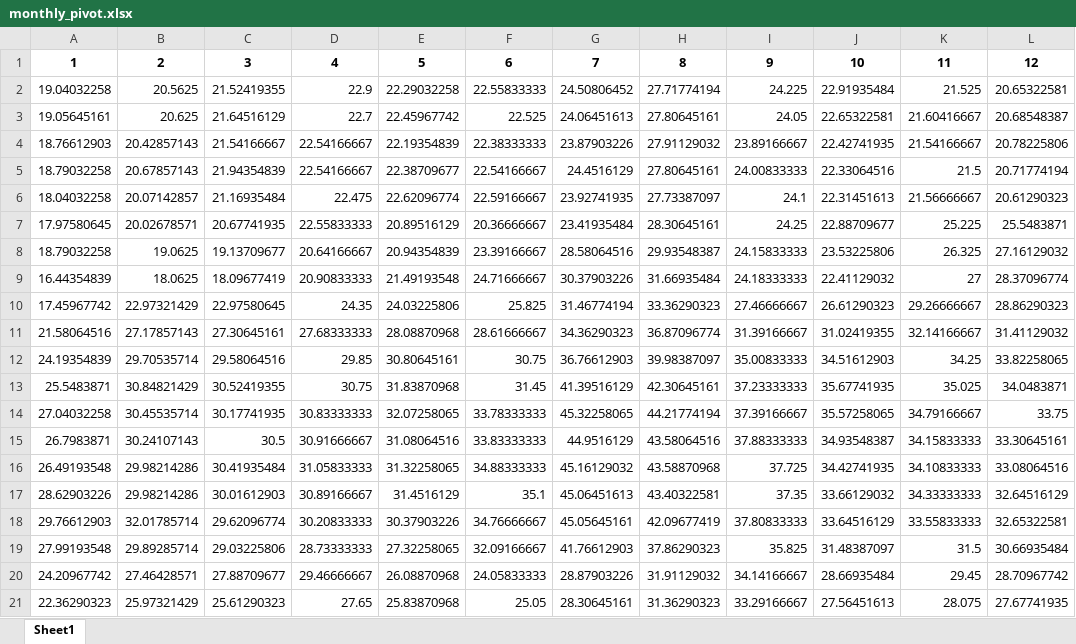
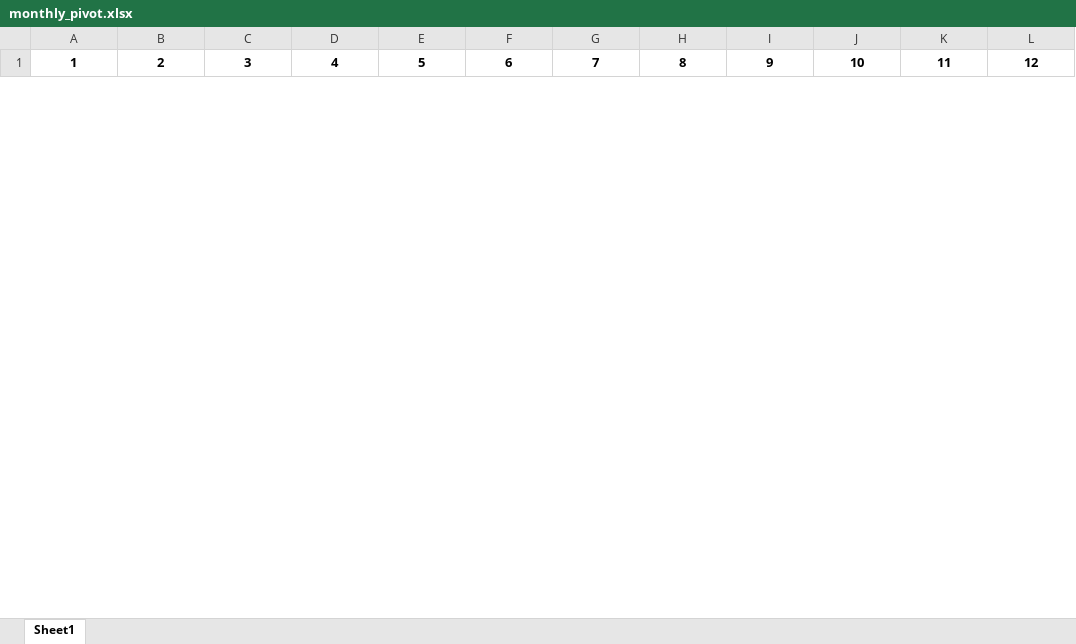
Before and after one commit to SGIL-Dashboard/Dashboard, an Excel workbook: Backend/results/17229644778933183683/monthly_pivot.xlsx, sheet Sheet1, drawn as a sheet; only a part is shown; values as stored, in another font and other column widths than the file's, no borders; removed rows and columns are numbered as before the commit, all else as after; the diff covers the shown part only; the diff names each change by its address in the sheet, - before the commit and + after, or states it on an @@ line.

```diff
--- a/Backend/results/17229644778933183683/monthly_pivot.xlsx (sheet Sheet1)
+++ b/Backend/results/17229644778933183683/monthly_pivot.xlsx (sheet Sheet1)
-row 2: 19.04032258 | 20.5625 | 21.52419355 | 22.9 | 22.29032258 | 22.55833333 | 24.50806452 | 27.71774194 | 24.225 | 22.91935484 | 21.525 | 20.65322581
-row 3: 19.05645161 | 20.625 | 21.64516129 | 22.7 | 22.45967742 | 22.525 | 24.06451613 | 27.80645161 | 24.05 | 22.65322581 | 21.60416667 | 20.68548387
-row 4: 18.76612903 | 20.42857143 | 21.54166667 | 22.54166667 | 22.19354839 | 22.38333333 | 23.87903226 | 27.91129032 | 23.89166667 | 22.42741935 | 21.54166667 | 20.78225806
-row 5: 18.79032258 | 20.67857143 | 21.94354839 | 22.54166667 | 22.38709677 | 22.54166667 | 24.4516129 | 27.80645161 | 24.00833333 | 22.33064516 | 21.5 | 20.71774194
-row 6: 18.04032258 | 20.07142857 | 21.16935484 | 22.475 | 22.62096774 | 22.59166667 | 23.92741935 | 27.73387097 | 24.1 | 22.31451613 | 21.56666667 | 20.61290323
-row 7: 17.97580645 | 20.02678571 | 20.67741935 | 22.55833333 | 20.89516129 | 20.36666667 | 23.41935484 | 28.30645161 | 24.25 | 22.88709677 | 25.225 | 25.5483871
-row 8: 18.79032258 | 19.0625 | 19.13709677 | 20.64166667 | 20.94354839 | 23.39166667 | 28.58064516 | 29.93548387 | 24.15833333 | 23.53225806 | 26.325 | 27.16129032
-row 9: 16.44354839 | 18.0625 | 18.09677419 | 20.90833333 | 21.49193548 | 24.71666667 | 30.37903226 | 31.66935484 | 24.18333333 | 22.41129032 | 27 | 28.37096774
-row 10: 17.45967742 | 22.97321429 | 22.97580645 | 24.35 | 24.03225806 | 25.825 | 31.46774194 | 33.36290323 | 27.46666667 | 26.61290323 | 29.26666667 | 28.86290323
-row 11: 21.58064516 | 27.17857143 | 27.30645161 | 27.68333333 | 28.08870968 | 28.61666667 | 34.36290323 | 36.87096774 | 31.39166667 | 31.02419355 | 32.14166667 | 31.41129032
-row 12: 24.19354839 | 29.70535714 | 29.58064516 | 29.85 | 30.80645161 | 30.75 | 36.76612903 | 39.98387097 | 35.00833333 | 34.51612903 | 34.25 | 33.82258065
-row 13: 25.5483871 | 30.84821429 | 30.52419355 | 30.75 | 31.83870968 | 31.45 | 41.39516129 | 42.30645161 | 37.23333333 | 35.67741935 | 35.025 | 34.0483871
-row 14: 27.04032258 | 30.45535714 | 30.17741935 | 30.83333333 | 32.07258065 | 33.78333333 | 45.32258065 | 44.21774194 | 37.39166667 | 35.57258065 | 34.79166667 | 33.75
-row 15: 26.7983871 | 30.24107143 | 30.5 | 30.91666667 | 31.08064516 | 33.83333333 | 44.9516129 | 43.58064516 | 37.88333333 | 34.93548387 | 34.15833333 | 33.30645161
-row 16: 26.49193548 | 29.98214286 | 30.41935484 | 31.05833333 | 31.32258065 | 34.88333333 | 45.16129032 | 43.58870968 | 37.725 | 34.42741935 | 34.10833333 | 33.08064516
-row 17: 28.62903226 | 29.98214286 | 30.01612903 | 30.89166667 | 31.4516129 | 35.1 | 45.06451613 | 43.40322581 | 37.35 | 33.66129032 | 34.33333333 | 32.64516129
-row 18: 29.76612903 | 32.01785714 | 29.62096774 | 30.20833333 | 30.37903226 | 34.76666667 | 45.05645161 | 42.09677419 | 37.80833333 | 33.64516129 | 33.55833333 | 32.65322581
-row 19: 27.99193548 | 29.89285714 | 29.03225806 | 28.73333333 | 27.32258065 | 32.09166667 | 41.76612903 | 37.86290323 | 35.825 | 31.48387097 | 31.5 | 30.66935484
-row 20: 24.20967742 | 27.46428571 | 27.88709677 | 29.46666667 | 26.08870968 | 24.05833333 | 28.87903226 | 31.91129032 | 34.14166667 | 28.66935484 | 29.45 | 28.70967742
-row 21: 22.36290323 | 25.97321429 | 25.61290323 | 27.65 | 25.83870968 | 25.05 | 28.30645161 | 31.36290323 | 33.29166667 | 27.56451613 | 28.075 | 27.67741935
```
Also changed, not shown: 24 added rows and 4 removed rows elsewhere in this sheet, Backend/results/17229644778933183683/aggregated_df.xlsx, Backend/results/17229644778933183683/daily_pivot.xlsx, 21 other files.
